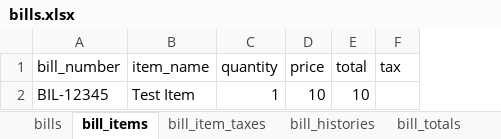
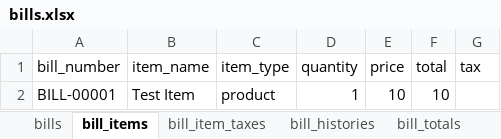
Before and after one commit to akaunting/akaunting, an Excel workbook: public/files/import/bills.xlsx, sheet bill_items, drawn as a sheet; values as stored, in another font and other column widths than the file's, no borders; the diff names each change by its address in the sheet, - before the commit and + after, or states it on an @@ line.

```diff
--- a/public/files/import/bills.xlsx (sheet bill_items)
+++ b/public/files/import/bills.xlsx (sheet bill_items)
+column C (item_type), row 2: product
-A2 (bill_number): BIL-12345
+A2 (bill_number): BILL-00001
```
Also changed, not shown: public/files/import/invoices.xlsx, 13 other files.
